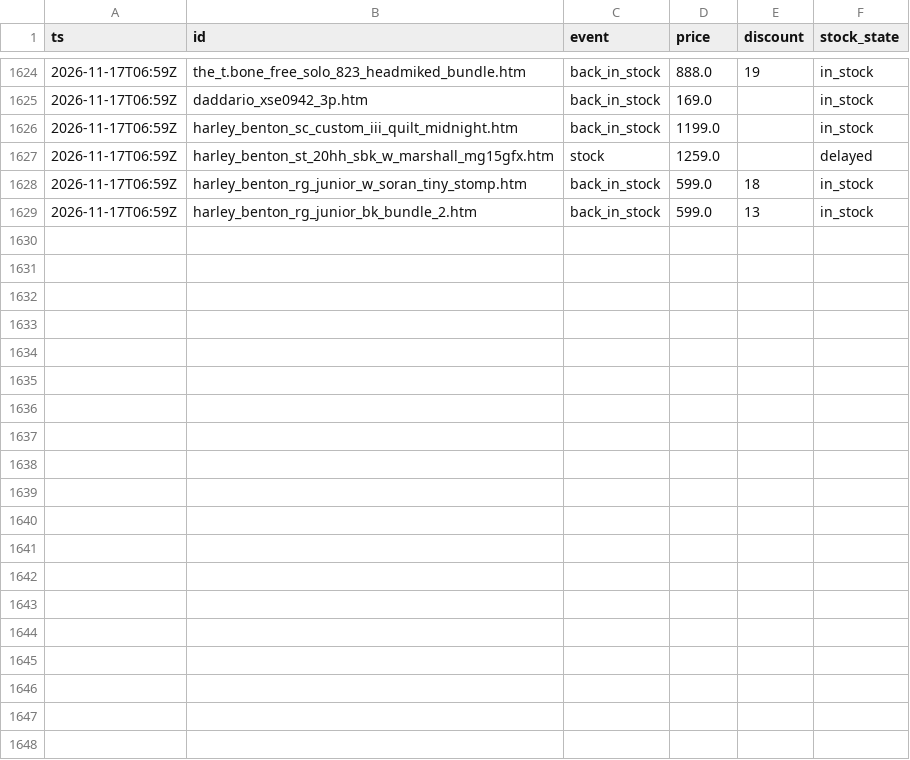
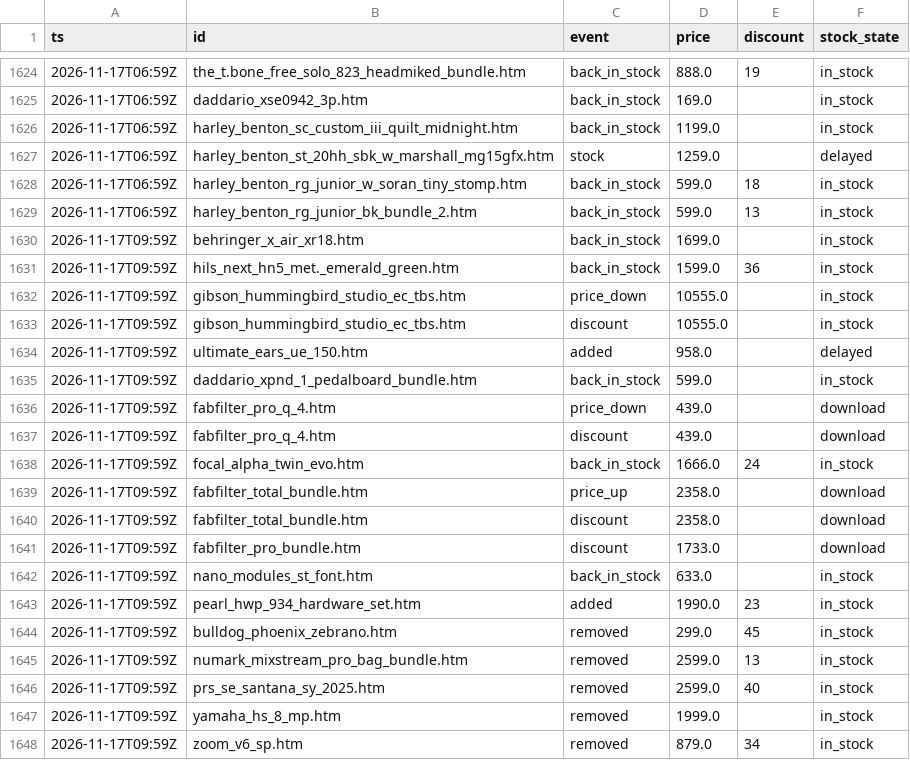
Before and after one commit to oldworldotter/thomann-deals-tracker, a CSV file: data/price_history.csv, drawn as a sheet; only a part is shown, gaps mark what is left out.

```diff
--- a/data/price_history.csv
+++ b/data/price_history.csv
@@ -1629 +1629,20 @@ ts,id,event,price,discount,stock_state
 2026-11-17T06:59Z,harley_benton_rg_junior_bk_bundle_2.htm,back_in_stock,599.0,13,in_stock
+2026-11-17T09:59Z,behringer_x_air_xr18.htm,back_in_stock,1699.0,,in_stock
+2026-11-17T09:59Z,hils_next_hn5_met._emerald_green.htm,back_in_stock,1599.0,36,in_stock
+2026-11-17T09:59Z,gibson_hummingbird_studio_ec_tbs.htm,price_down,10555.0,,in_stock
+2026-11-17T09:59Z,gibson_hummingbird_studio_ec_tbs.htm,discount,10555.0,,in_stock
+2026-11-17T09:59Z,ultimate_ears_ue_150.htm,added,958.0,,delayed
+2026-11-17T09:59Z,daddario_xpnd_1_pedalboard_bundle.htm,back_in_stock,599.0,,in_stock
+2026-11-17T09:59Z,fabfilter_pro_q_4.htm,price_down,439.0,,download
+2026-11-17T09:59Z,fabfilter_pro_q_4.htm,discount,439.0,,download
+2026-11-17T09:59Z,focal_alpha_twin_evo.htm,back_in_stock,1666.0,24,in_stock
+2026-11-17T09:59Z,fabfilter_total_bundle.htm,price_up,2358.0,,download
+2026-11-17T09:59Z,fabfilter_total_bundle.htm,discount,2358.0,,download
+2026-11-17T09:59Z,fabfilter_pro_bundle.htm,discount,1733.0,,download
+2026-11-17T09:59Z,nano_modules_st_font.htm,back_in_stock,633.0,,in_stock
+2026-11-17T09:59Z,pearl_hwp_934_hardware_set.htm,added,1990.0,23,in_stock
+2026-11-17T09:59Z,bulldog_phoenix_zebrano.htm,removed,299.0,45,in_stock
+2026-11-17T09:59Z,numark_mixstream_pro_bag_bundle.htm,removed,2599.0,13,in_stock
+2026-11-17T09:59Z,prs_se_santana_sy_2025.htm,removed,2599.0,40,in_stock
+2026-11-17T09:59Z,yamaha_hs_8_mp.htm,removed,1999.0,,in_stock
+2026-11-17T09:59Z,zoom_v6_sp.htm,removed,879.0,34,in_stock
```
Also changed, not shown: 8 other files.
